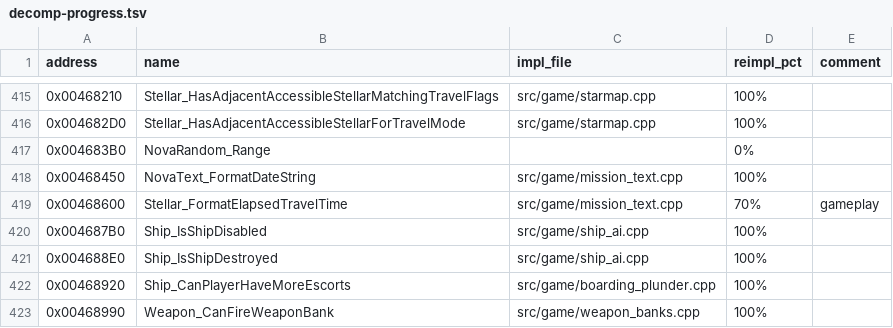
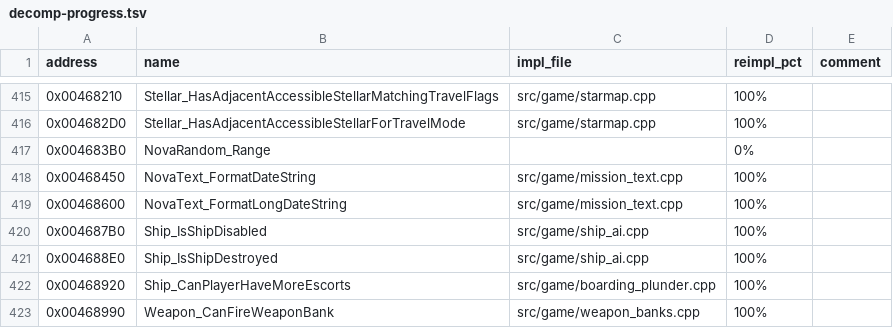
Before and after one commit to wraitii/evnova-decomp, a TSV file: decomp-progress.tsv, drawn as a sheet; only a part is shown, gaps mark what is left out.

Commit message:
mission: name the long date formatter and fix <DL> deadline fidelity
0x00468600 was labelled Stellar_FormatElapsedTravelTime, but the body
formats "<prefix>MONTH DAYst/nd/rd/th, YEAR<suffix>" from the full-month
STR# 0x89 entries and nothing measures elapsed time. Rename it to
NovaText_FormatLongDateString (Ghidra renamed to match) and update the
citations in mission_text, travel, hud_overlay, and the char-resource note.

While there, match two <DL> behaviours to 0x004444f0:

- The active-slot arm initialises its format buffer to "[Error]" and
  keeps it when the deadline equals the current date; the port emitted
  an empty token instead.
- A mission with no TimeLimit never writes the deadline (0x0043f100
  resets only the four latches), so the slot keeps the previous
  occupant's bytes and <DL> formats that stale date. Mission end only
  drops is_active, so the reload path (pilot_file) must not overwrite the
  loaded deadline when time_limit_days_remaining is zero.

Add a regression test for the stale-deadline and same-day cases.

```diff
--- a/decomp-progress.tsv
+++ b/decomp-progress.tsv
@@ -418,3 +418,3 @@ address	name	impl_file	reimpl_pct	comment
 0x00468450	NovaText_FormatDateString	src/game/mission_text.cpp	100%	
-0x00468600	Stellar_FormatElapsedTravelTime	src/game/mission_text.cpp	70%	gameplay
+0x00468600	NovaText_FormatLongDateString	src/game/mission_text.cpp	100%	
 0x004687B0	Ship_IsShipDisabled	src/game/ship_ai.cpp	100%	
```
Also changed, not shown: 9 other files.
